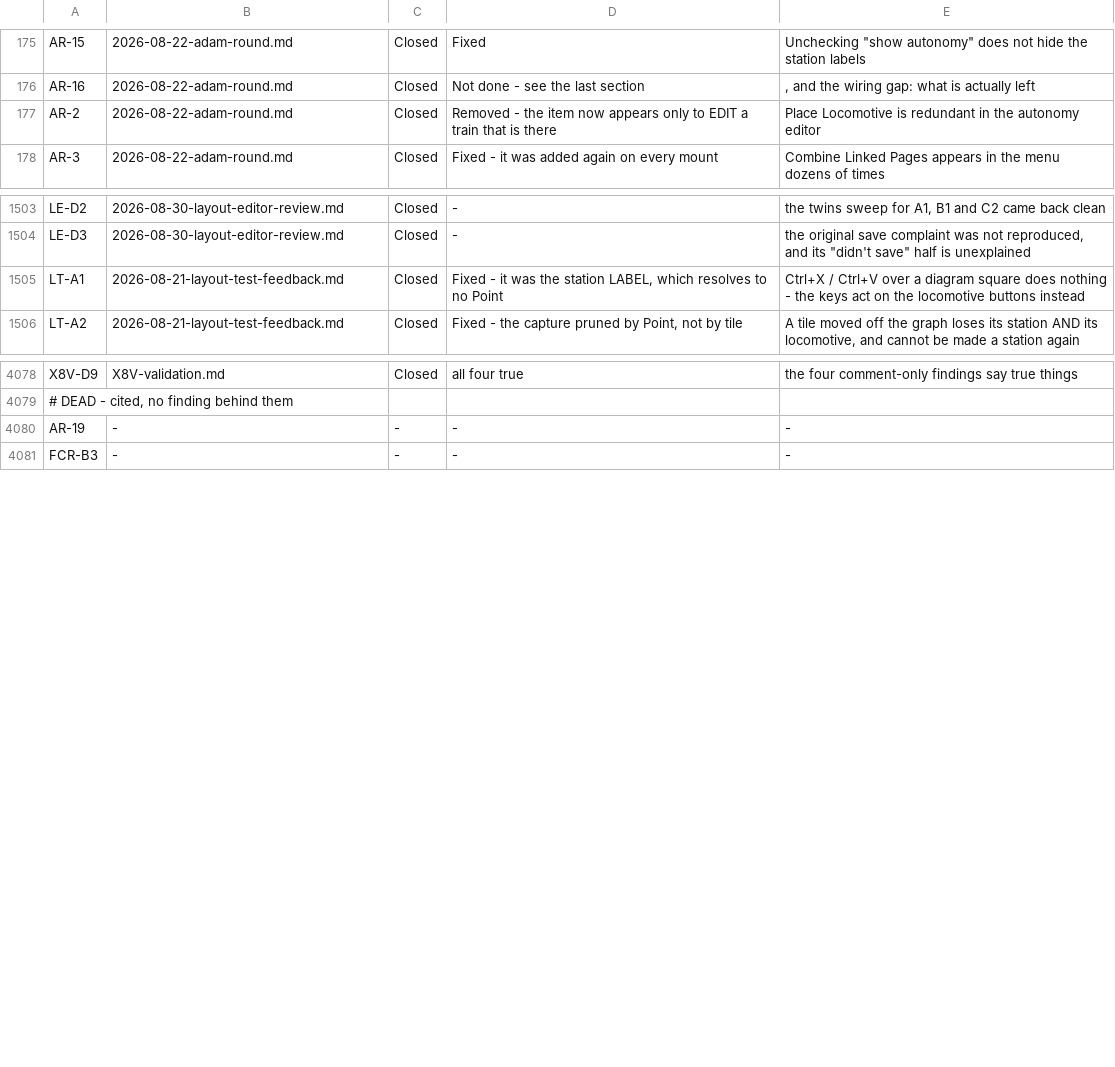
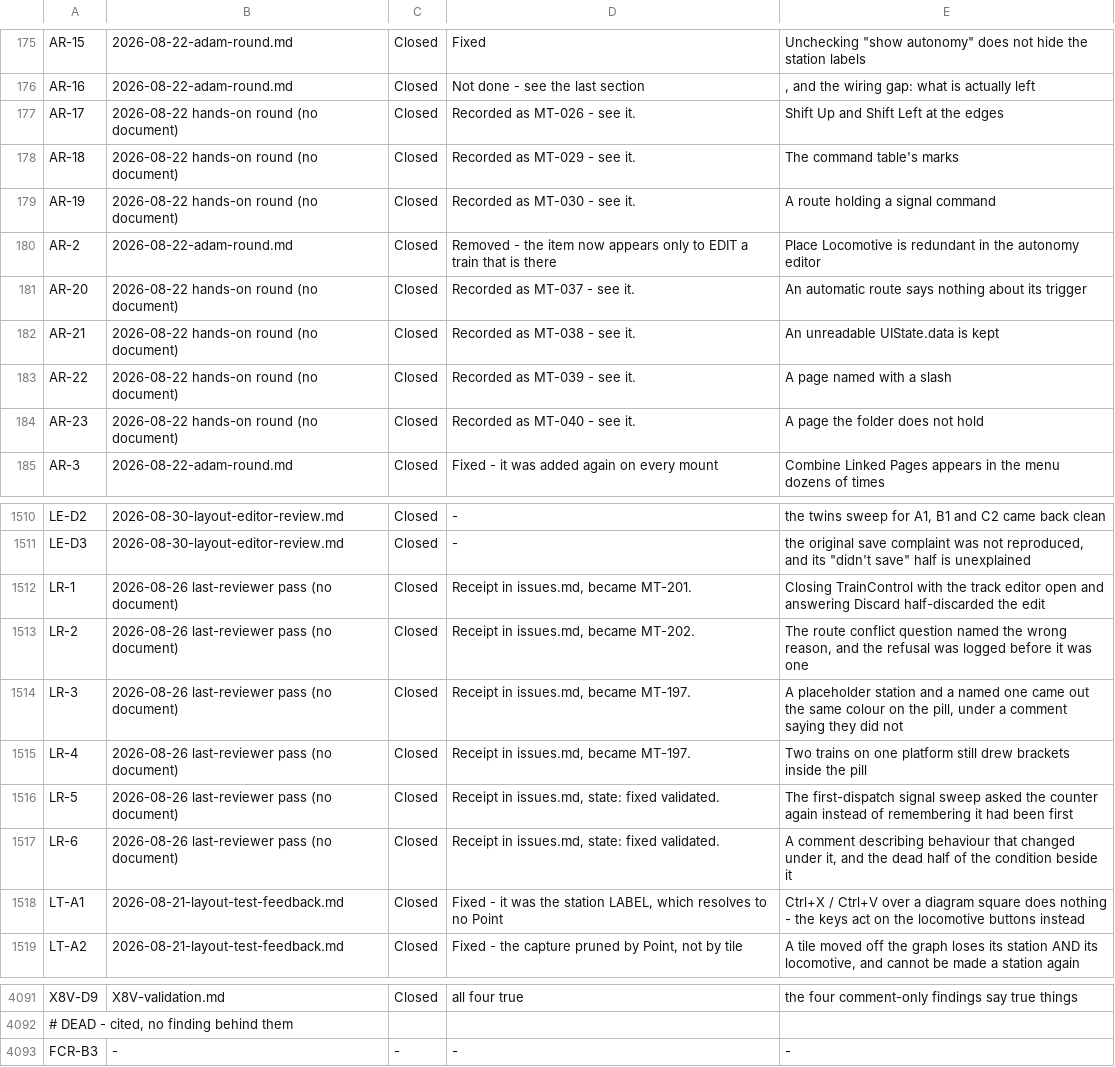
Before and after one commit to bob123456678/TrainControl, a TSV file: docs/manual-tests/findings.tsv, drawn as a sheet; only a part is shown, gaps mark what is left out.

```diff
--- a/docs/manual-tests/findings.tsv
+++ b/docs/manual-tests/findings.tsv
@@ -176,3 +176,10 @@ AR-15	2026-08-22-adam-round.md	Closed	Fixed	Unchecking "show autonomy" does not
 AR-16	2026-08-22-adam-round.md	Closed	Not done - see the last section	, and the wiring gap: what is actually left
+AR-17	2026-08-22 hands-on round (no document)	Closed	Recorded as MT-026 - see it.	Shift Up and Shift Left at the edges
+AR-18	2026-08-22 hands-on round (no document)	Closed	Recorded as MT-029 - see it.	The command table's marks
+AR-19	2026-08-22 hands-on round (no document)	Closed	Recorded as MT-030 - see it.	A route holding a signal command
 AR-2	2026-08-22-adam-round.md	Closed	Removed - the item now appears only to EDIT a train that is there	Place Locomotive is redundant in the autonomy editor
+AR-20	2026-08-22 hands-on round (no document)	Closed	Recorded as MT-037 - see it.	An automatic route says nothing about its trigger
+AR-21	2026-08-22 hands-on round (no document)	Closed	Recorded as MT-038 - see it.	An unreadable UIState.data is kept
+AR-22	2026-08-22 hands-on round (no document)	Closed	Recorded as MT-039 - see it.	A page named with a slash
+AR-23	2026-08-22 hands-on round (no document)	Closed	Recorded as MT-040 - see it.	A page the folder does not hold
 AR-3	2026-08-22-adam-round.md	Closed	Fixed - it was added again on every mount	"Combine Linked Pages" appears in the menu dozens of times
@@ -1504,2 +1511,8 @@ LE-D2	2026-08-30-layout-editor-review.md	Closed	-	the twins sweep for A1, B1 and
 LE-D3	2026-08-30-layout-editor-review.md	Closed	-	the original save complaint was not reproduced, and its "didn't save" half is unexplained
+LR-1	2026-08-26 last-reviewer pass (no document)	Closed	Receipt in issues.md, became MT-201.	Closing TrainControl with the track editor open and answering Discard half-discarded the edit
+LR-2	2026-08-26 last-reviewer pass (no document)	Closed	Receipt in issues.md, became MT-202.	The route conflict question named the wrong reason, and the refusal was logged before it was one
+LR-3	2026-08-26 last-reviewer pass (no document)	Closed	Receipt in issues.md, became MT-197.	A placeholder station and a named one came out the same colour on the pill, under a comment saying they did not
+LR-4	2026-08-26 last-reviewer pass (no document)	Closed	Receipt in issues.md, became MT-197.	Two trains on one platform still drew brackets inside the pill
+LR-5	2026-08-26 last-reviewer pass (no document)	Closed	Receipt in issues.md, state: fixed validated.	The first-dispatch signal sweep asked the counter again instead of remembering it had been first
+LR-6	2026-08-26 last-reviewer pass (no document)	Closed	Receipt in issues.md, state: fixed validated.	A comment describing behaviour that changed under it, and the dead half of the condition beside it
 LT-A1	2026-08-21-layout-test-feedback.md	Closed	Fixed - it was the station LABEL, which resolves to no Point	Ctrl+X / Ctrl+V over a diagram square does nothing - the keys act on the locomotive buttons instead
@@ -4079,3 +4092,2 @@ X8V-D9	X8V-validation.md	Closed	all four true	the four comment-only findings say
 # DEAD - cited, no finding behind them
-AR-19	-	-	-	-
 FCR-B3	-	-	-	-
```
Also changed, not shown: 8 other files.
